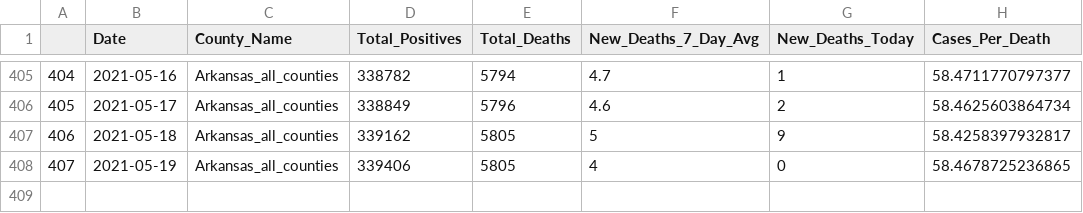
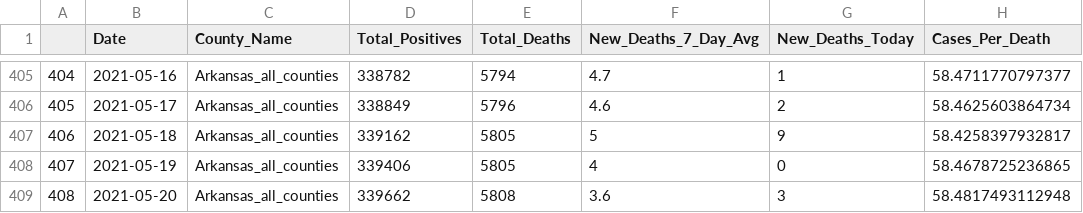
Before and after one commit to Arkansascovid/Main, a CSV file: HomePageData/deaths.csv, drawn as a sheet; only a part is shown, gaps mark what is left out; the diff names each change by its address in the sheet, - before the commit and + after, or states it on an @@ line.

```diff
--- a/HomePageData/deaths.csv
+++ b/HomePageData/deaths.csv
+row 409: 408 | 2021-05-20 | Arkansas_all_counties | 339662 | 5808 | 3.6 | 3 | 58.4817493112948
```
Also changed, not shown: HomePageData/Top_counties_new_cases.csv, HomePageData/countyonlytoday.csv, 10 other files.
